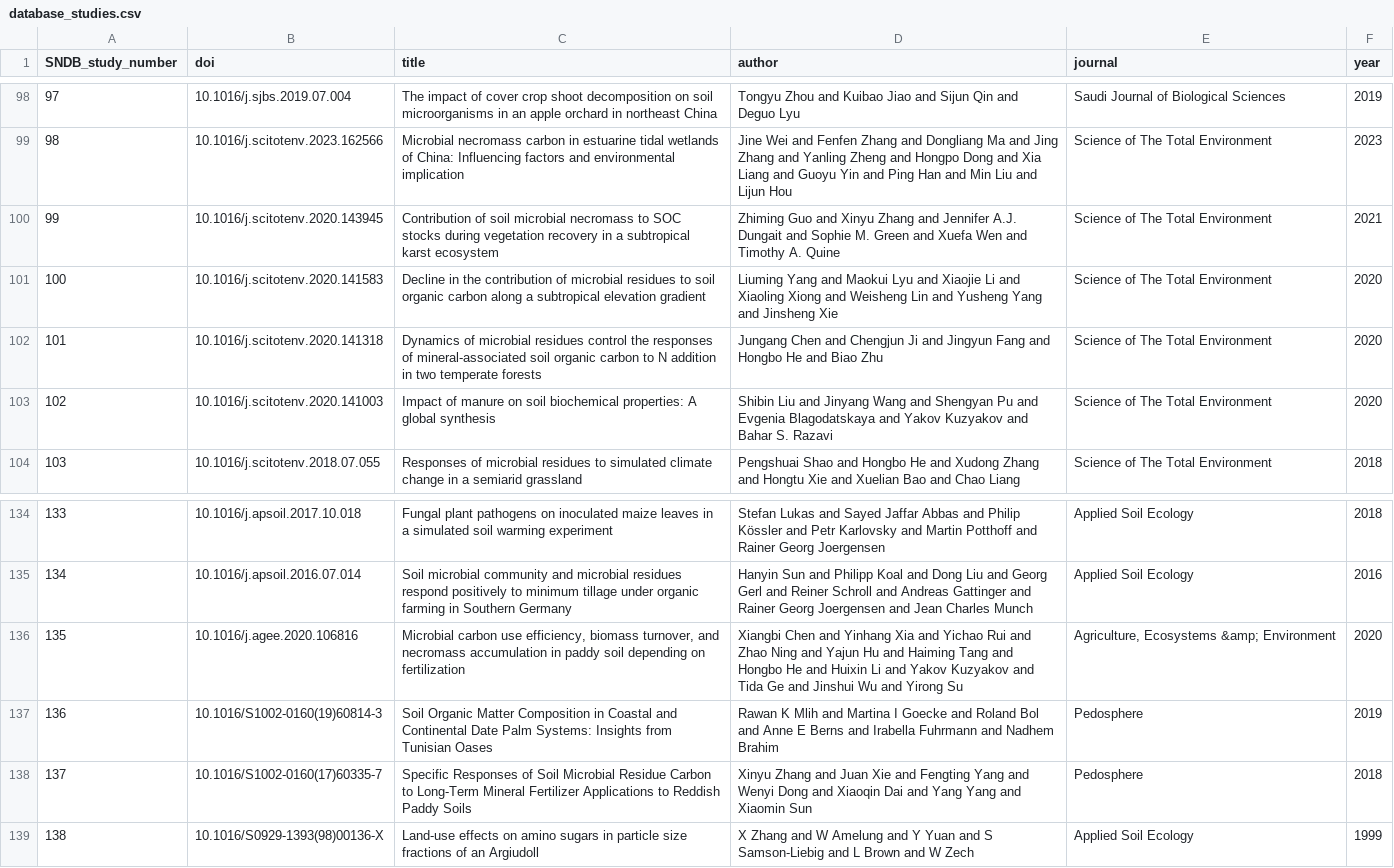
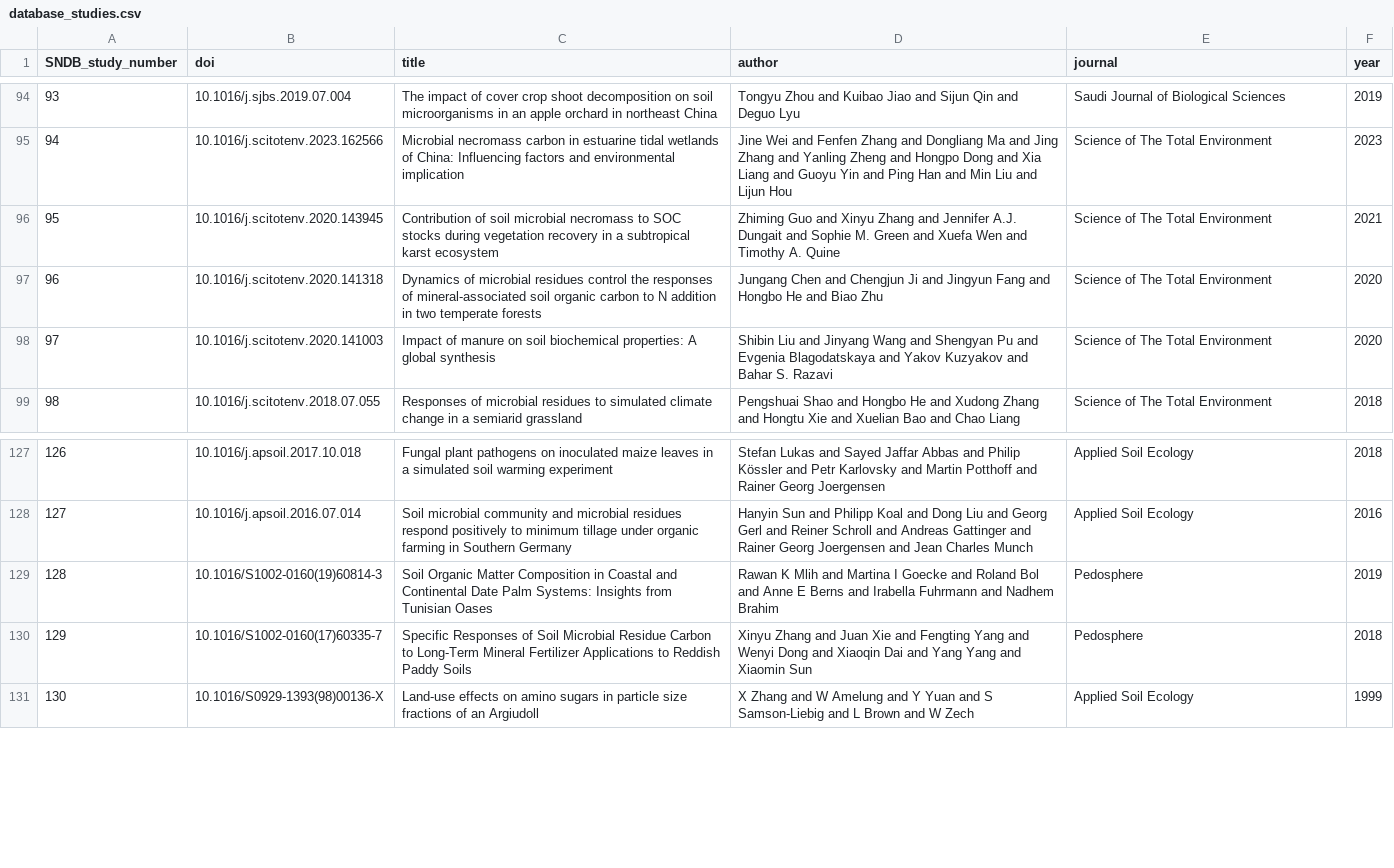
Before and after one commit to kaizadp/necromass, a CSV file: 3-database/database_studies.csv, drawn as a sheet; only a part is shown, gaps mark what is left out; the diff covers the shown part only; the diff names each change by its address in the sheet, - before the commit and + after, or states it on an @@ line.

```diff
--- a/3-database/database_studies.csv
+++ b/3-database/database_studies.csv
@@ column A (SNDB_study_number) renumbered from row 5 down @@
-row 101: 100 | 10.1016/j.scitotenv.2020.141583 | Decline in the contribution of microbial residues to soil organic carbon along a subtropical elevation gradient | Liuming Yang and Maokui Lyu and Xiaojie Li and Xiaoling Xiong and Weisheng Lin and Yusheng Yang and Jinsheng Xie | Science of The Total Environment | 2020
-row 136: 135 | 10.1016/j.agee.2020.106816 | Microbial carbon use efficiency, biomass turnover, and necromass accumulation in paddy soil depending on fertilization | Xiangbi Chen and Yinhang Xia and Yichao Rui and Zhao Ning and Yajun Hu and Haiming Tang and Hongbo He and Huixin Li and Yakov Kuzyakov and Tida Ge and Jinshui Wu and Yirong Su | Agriculture, Ecosystems &amp; Environment | 2020
```
Also changed, not shown: 6 removed rows elsewhere in this file, 3 other files.
